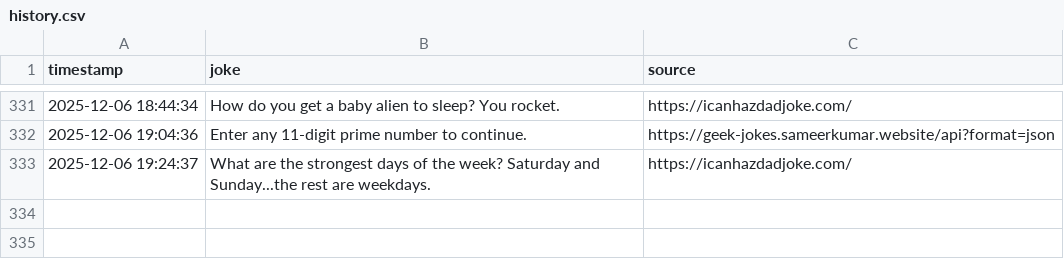
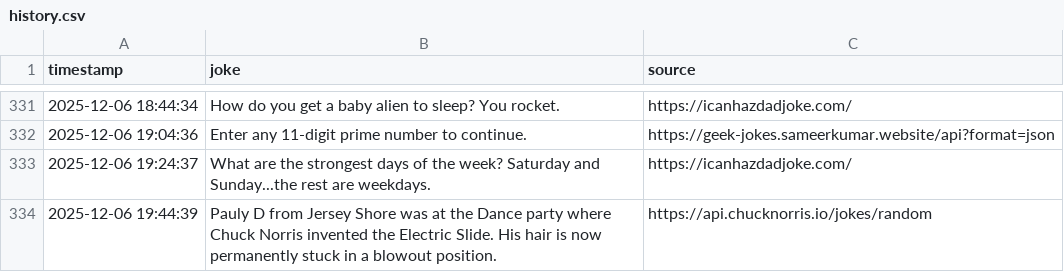
Before and after one commit to zik-uralov/daily-jokes, a CSV file: history.csv, drawn as a sheet; only a part is shown, gaps mark what is left out; the diff names each change by its address in the sheet, - before the commit and + after, or states it on an @@ line.

Commit message:
New joke fetched at 2025-12-06 19:44:39
Pauly D from Jersey Shore was at the Dance party where Chuck Norris invented the Electric Slide. His hair is now permanently stuck in a blowout position.

Source: https://api.chucknorris.io/jokes/random

```diff
--- a/history.csv
+++ b/history.csv
+row 334: 2025-12-06 19:44:39 | Pauly D from Jersey Shore was at the Dance party where Chuck Norris invented the Electric Slide. His hair is now permanently stuck in a blowout position. | https://api.chucknorris.io/jokes/random
```
Also changed, not shown: 2 other files.
